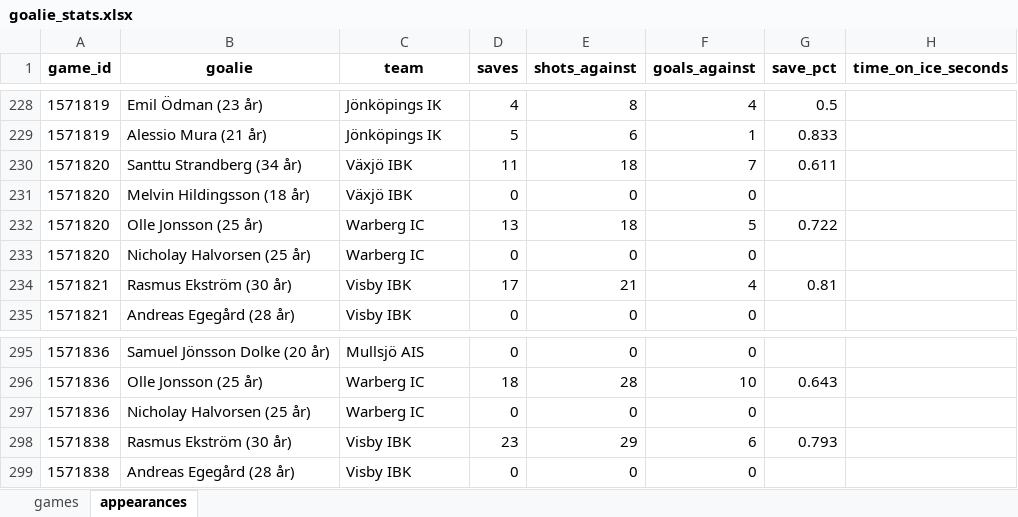
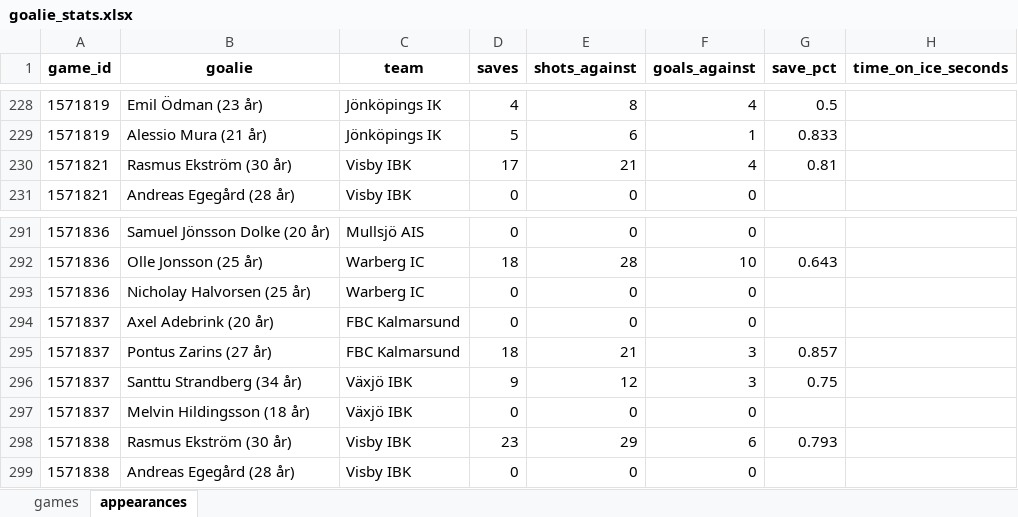
Before and after one commit to LukasKallstrom/innebandystatistik, an Excel workbook: goalie_stats.xlsx, sheet appearances, drawn as a sheet; only a part is shown, gaps mark what is left out; values as stored, in another font and other column widths than the file's, no borders; removed rows and columns are numbered as before the commit, all else as after; the diff covers the shown part only; the diff names each change by its address in the sheet, - before the commit and + after, or states it on an @@ line.

```diff
--- a/goalie_stats.xlsx (sheet appearances)
+++ b/goalie_stats.xlsx (sheet appearances)
-row 230: 1571820 | Santtu Strandberg (34 år) | Växjö IBK | 11 | 18 | 7 | 0.611
-row 231: 1571820 | Melvin Hildingsson (18 år) | Växjö IBK | 0 | 0 | 0
-row 232: 1571820 | Olle Jonsson (25 år) | Warberg IC | 13 | 18 | 5 | 0.722
-row 233: 1571820 | Nicholay Halvorsen (25 år) | Warberg IC | 0 | 0 | 0
+row 294: 1571837 | Axel Adebrink (20 år) | FBC Kalmarsund | 0 | 0 | 0
+row 295: 1571837 | Pontus Zarins (27 år) | FBC Kalmarsund | 18 | 21 | 3 | 0.857
+row 296: 1571837 | Santtu Strandberg (34 år) | Växjö IBK | 9 | 12 | 3 | 0.75
+row 297: 1571837 | Melvin Hildingsson (18 år) | Växjö IBK | 0 | 0 | 0
```
Also changed, not shown: 28 added rows elsewhere in this sheet, sheet games, 4 other files.
